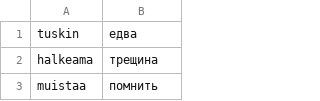
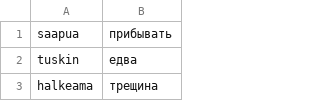
Before and after one commit to koryuun/wordpairs, a CSV file: decks/sanat/deck.csv, drawn as a sheet; only a part is shown; the shorter side is filled out with more unchanged rows.

```diff
--- a/decks/sanat/deck.csv
+++ b/decks/sanat/deck.csv
@@ -1 +1,2 @@
+saapua ; прибывать
 tuskin ; едва
```
Also changed, not shown: 2 other files.
